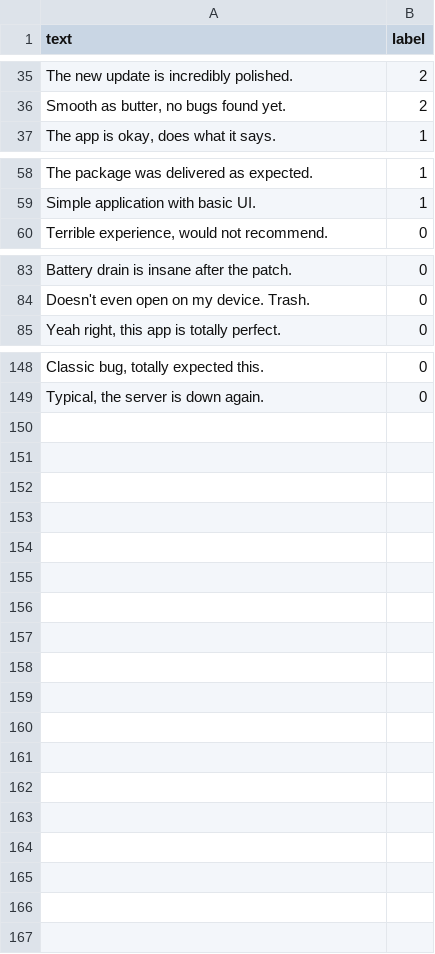
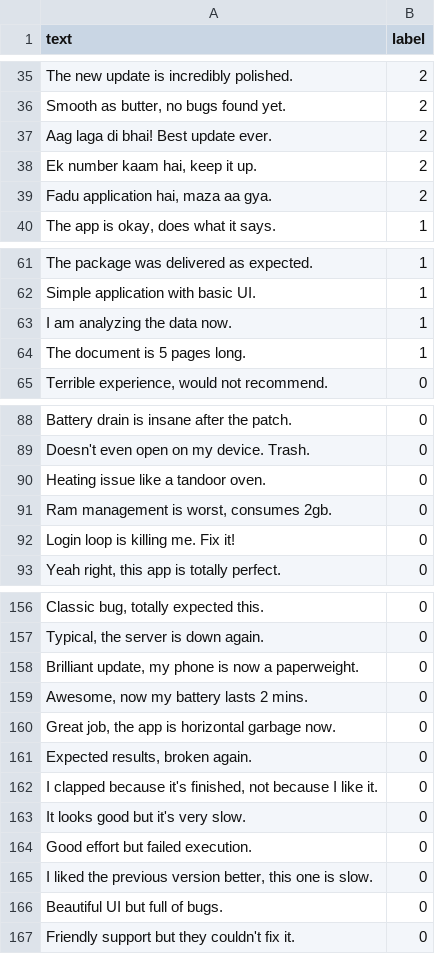
Before and after one commit to manish-9939/toneiq-flask-api, a CSV file: master_sentiment_dataset.csv, drawn as a sheet; only a part is shown, gaps mark what is left out; the diff names each change by its address in the sheet, - before the commit and + after, or states it on an @@ line.

Commit message:
Final: Enhanced Sentiment Engine with subtle sarcasm detection and balanced Hinglish logic

```diff
--- a/master_sentiment_dataset.csv
+++ b/master_sentiment_dataset.csv
+row 37: Aag laga di bhai! Best update ever. | 2
+row 38: Ek number kaam hai, keep it up. | 2
+row 39: Fadu application hai, maza aa gya. | 2
+row 63: I am analyzing the data now. | 1
+row 64: The document is 5 pages long. | 1
+row 90: Heating issue like a tandoor oven. | 0
+row 91: Ram management is worst, consumes 2gb. | 0
+row 92: Login loop is killing me. Fix it! | 0
+row 158: Brilliant update, my phone is now a paperweight. | 0
+row 159: Awesome, now my battery lasts 2 mins. | 0
+row 160: Great job, the app is horizontal garbage now. | 0
+row 161: Expected results, broken again. | 0
+row 162: I clapped because it's finished, not because I like it. | 0
+row 163: It looks good but it's very slow. | 0
+row 164: Good effort but failed execution. | 0
+row 165: I liked the previous version better, this one is slow. | 0
+row 166: Beautiful UI but full of bugs. | 0
+row 167: Friendly support but they couldn't fix it. | 0
```
Also changed, not shown: 3 other files.
